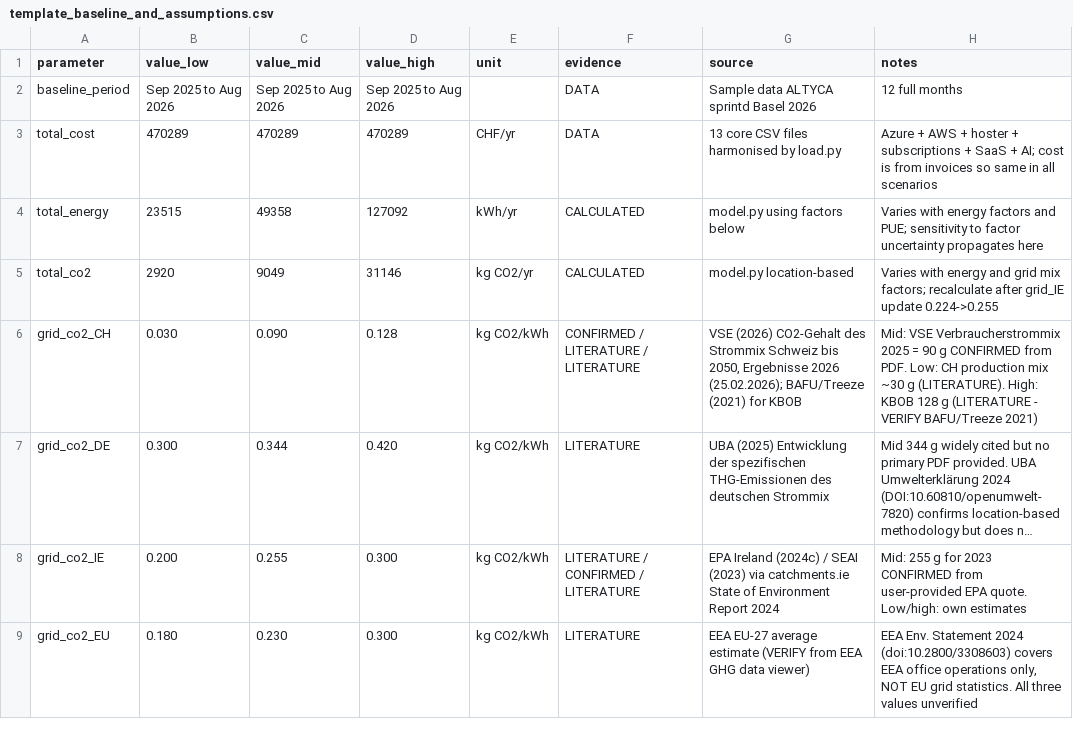
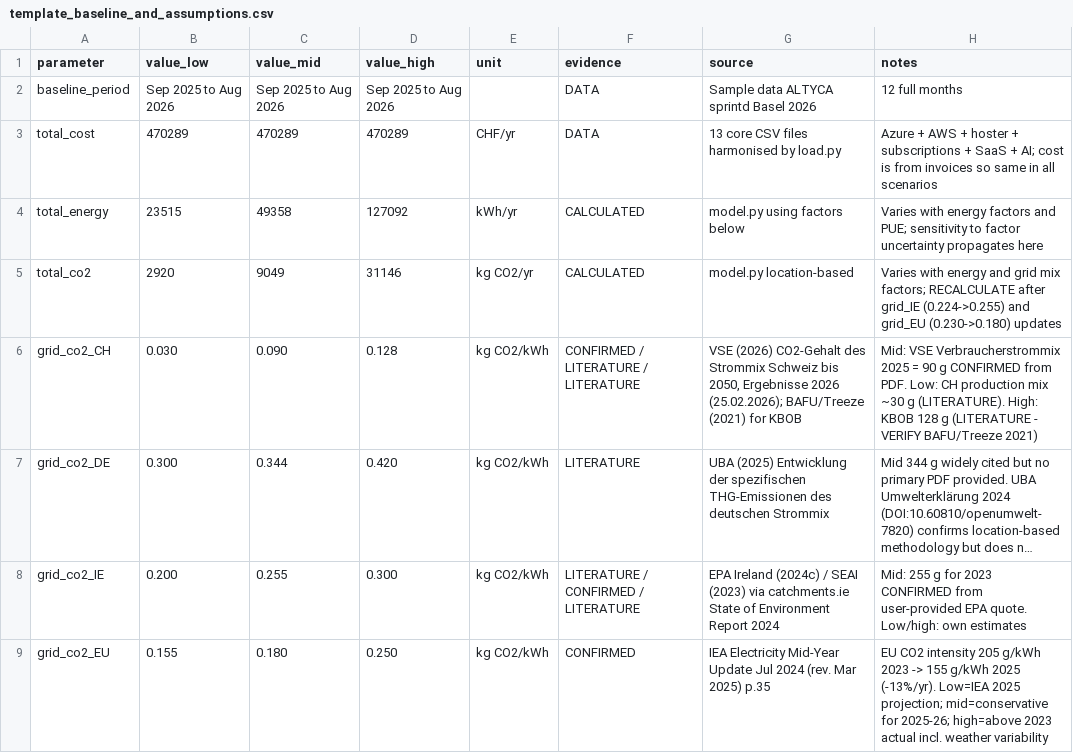
Before and after one commit to soujanyakilaru/greenledger, a CSV file: template_baseline_and_assumptions.csv, drawn as a sheet; only a part is shown; long unchanged cells end in …; the diff covers the shown part only; the diff names each change by its address in the sheet, - before the commit and + after, or states it on an @@ line.

Commit message:
Verify factors from IEA, Uptime Institute and Google Cloud PDFs
- grid_EU: update 230->180 g mid, confirmed from IEA Electricity
  Mid-Year Update Jul 2024 p.35 (EU 205g 2023 -> 155g 2025)
- PUE: upgrade to CONFIRMED from Uptime Institute 2024 survey
  (1.56 global avg, Fig.2 p.8) and 2025 survey (1.54, Fig.2 p.7);
  Google fleet PUE 1.09 confirmed from Cloud blog Aug 2025
- message: upgrade to CONFIRMED citing Google 0.24 Wh/prompt
- tok_large: add Google confirmed data point alongside LITERATURE

```diff
--- a/template_baseline_and_assumptions.csv
+++ b/template_baseline_and_assumptions.csv
-H5 (notes): …mix factors; recalculate after grid_IE update 0.224->0.255
+H5 (notes): …mix factors; RECALCULATE after grid_IE (0.224->0.255) and grid_EU (0.230->0.180) updates
-B9 (value_low): 0.180
+B9 (value_low): 0.155
-C9 (value_mid): 0.230
+C9 (value_mid): 0.180
-D9 (value_high): 0.300
+D9 (value_high): 0.250
-F9 (evidence): LITERATURE
+F9 (evidence): CONFIRMED
-G9 (source): EEA EU-27 average estimate (VERIFY from EEA GHG data viewer)
+G9 (source): IEA Electricity Mid-Year Update Jul 2024 (rev. Mar 2025) p.35
-H9 (notes): EEA Env. Statement 2024 (doi:10.2800/3308603) covers EEA office operations only, NOT EU grid statistics. All three values unverified
+H9 (notes): EU CO2 intensity 205 g/kWh 2023 -> 155 g/kWh 2025 (-13%/yr). Low=IEA 2025 projection; mid=conservative for 2025-26; high=above 2023 actual incl. weather variability
```
Also changed, not shown: 5 edited cells elsewhere in this file, 1 other file.
